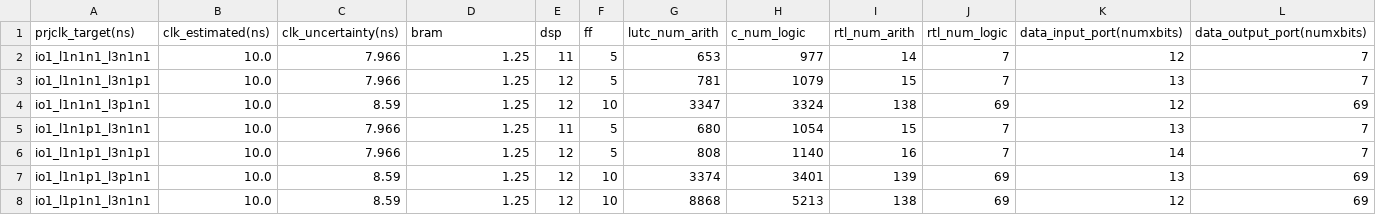
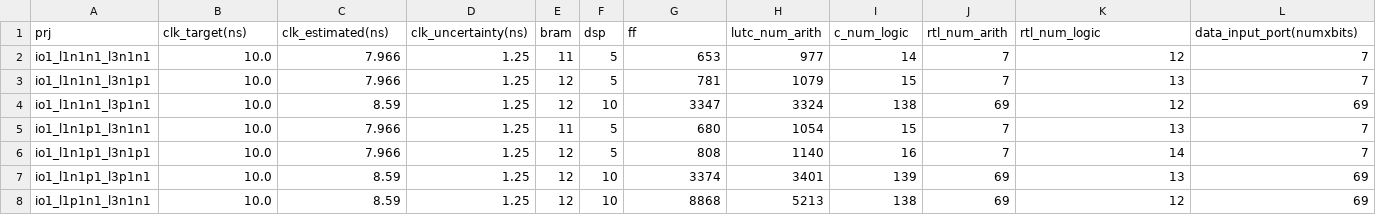
Before and after one commit to UT-LCA/ML4Accel-Dataset, a CSV file: HLS_dataset/polybench/atax/xc7v585tffg1157-3/post_hls_info.csv, drawn as a sheet; only a part is shown; removed rows and columns are numbered as before the commit, all else as after; rows hold the shown columns only; the diff names each change by its address in the sheet, - before the commit and + after, or states it on an @@ line.

Commit message:
updated post hls

```diff
--- a/HLS_dataset/polybench/atax/xc7v585tffg1157-3/post_hls_info.csv
+++ b/HLS_dataset/polybench/atax/xc7v585tffg1157-3/post_hls_info.csv
-row 1: prjclk_target(ns) | clk_estimated(ns) | clk_uncertainty(ns) | bram | dsp | ff | lutc_num_arith | c_num_logic | rtl_num_arith | rtl_num_logic | data_input_port(numxbits) | data_output_port(numxbits)
+row 1: prj | clk_target(ns) | clk_estimated(ns) | clk_uncertainty(ns) | bram | dsp | ff | lutc_num_arith | c_num_logic | rtl_num_arith | rtl_num_logic | data_input_port(numxbits)
```
Also changed, not shown: HLS_dataset/polybench/atax/xczu9eg-ffvb1156-2-i/post_hls_info.csv, HLS_dataset/polybench/bicg/xc7v585tffg1157-3/post_hls_info.csv, 15 other files.
